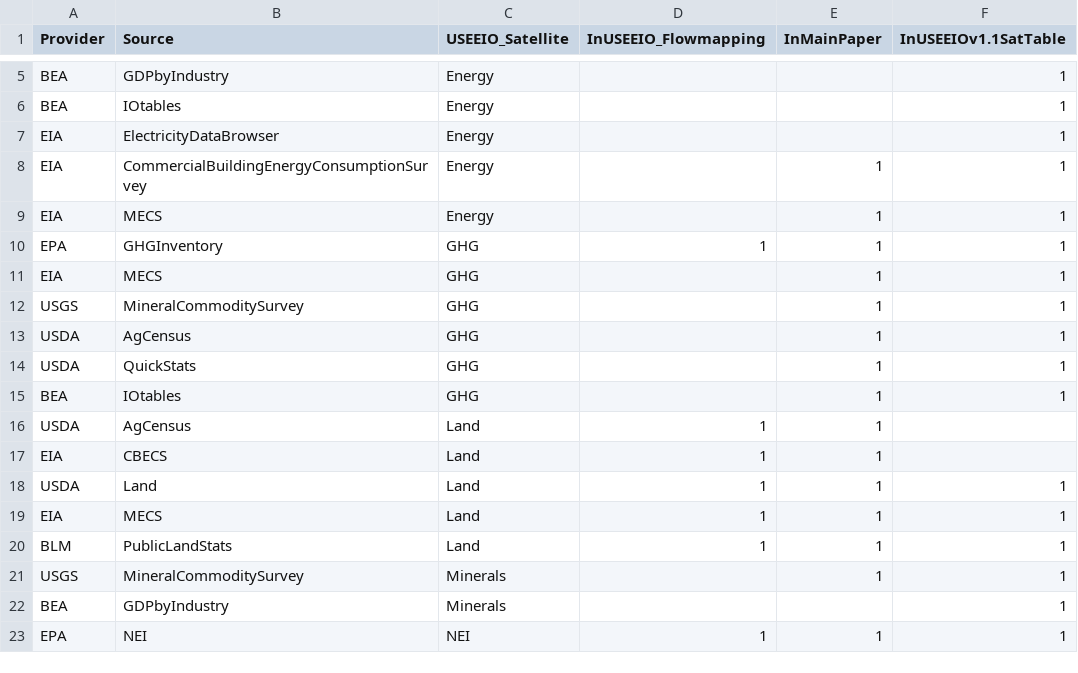
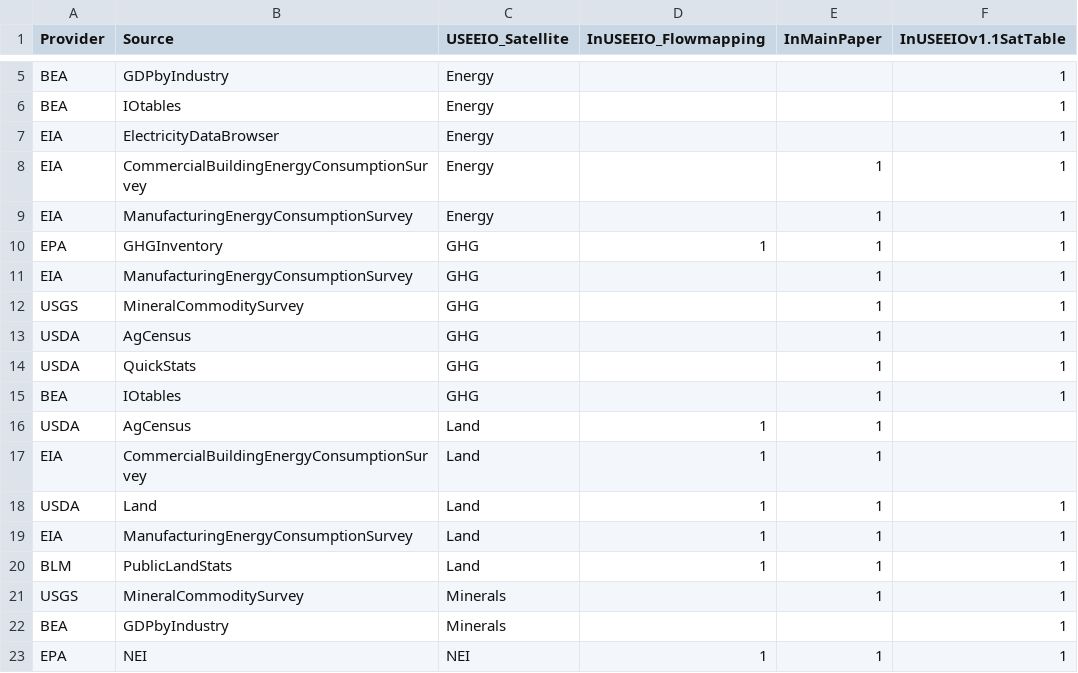
Before and after one commit to WesIngwersen/FLOWSA_design, a CSV file: useeio_satellite_datasources.csv, drawn as a sheet; only a part is shown, gaps mark what is left out.

Commit message:
Full names for MECS,CBECS

```diff
--- a/useeio_satellite_datasources.csv
+++ b/useeio_satellite_datasources.csv
@@ -8,5 +8,5 @@ EIA,ElectricityDataBrowser,Energy,,,1
 EIA,CommercialBuildingEnergyConsumptionSurvey,Energy,,1,1
-EIA,MECS,Energy,,1,1
+EIA,ManufacturingEnergyConsumptionSurvey,Energy,,1,1
 EPA,GHGInventory,GHG,1,1,1
-EIA,MECS,GHG,,1,1
+EIA,ManufacturingEnergyConsumptionSurvey,GHG,,1,1
 USGS,MineralCommoditySurvey,GHG,,1,1
@@ -16,5 +16,5 @@ BEA,IOtables,GHG,,1,1
 USDA,AgCensus,Land,1,1,
-EIA,CBECS,Land,1,1,
+EIA,CommercialBuildingEnergyConsumptionSurvey,Land,1,1,
 USDA,Land,Land,1,1,1
-EIA,MECS,Land,1,1,1
+EIA,ManufacturingEnergyConsumptionSurvey,Land,1,1,1
 BLM,PublicLandStats,Land,1,1,1
```
